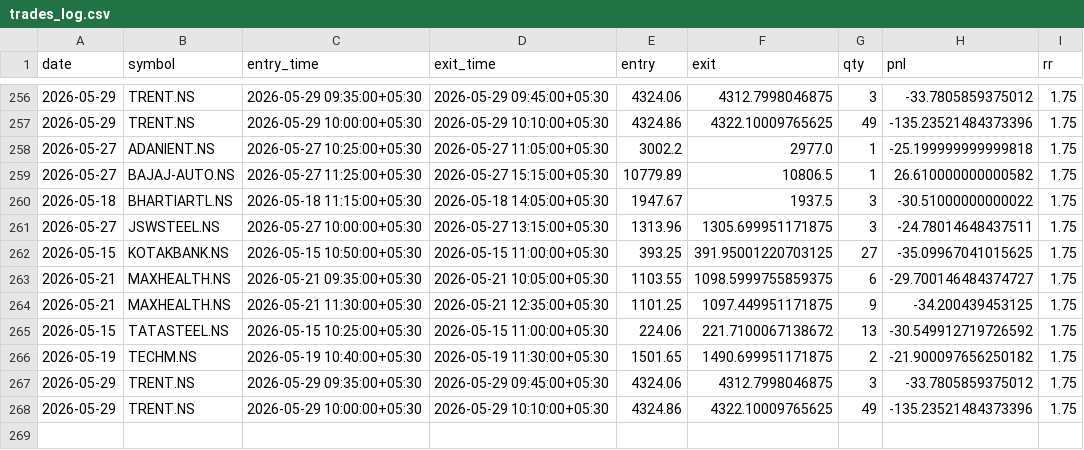
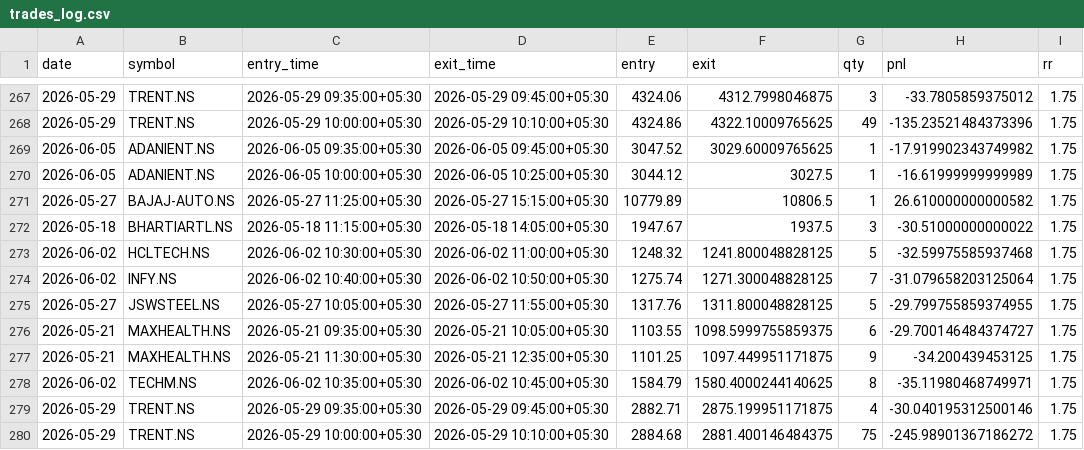
Before and after one commit to ajaywilson/Intraday_trading_recommender, a CSV file: trades_log.csv, drawn as a sheet; only a part is shown, gaps mark what is left out; the diff covers the shown part only.

```diff
--- a/trades_log.csv
+++ b/trades_log.csv
@@ -257,12 +268,13 @@ date,symbol,entry_time,exit_time,entry,exit,qty,pnl,rr
 2026-05-29,TRENT.NS,2026-05-29 10:00:00+05:30,2026-05-29 10:10:00+05:30,4324.86,4322.10009765625,49,-135.23521484373396,1.75
-2026-05-27,ADANIENT.NS,2026-05-27 10:25:00+05:30,2026-05-27 11:05:00+05:30,3002.2,2977.0,1,-25.199999999999818,1.75
+2026-06-05,ADANIENT.NS,2026-06-05 09:35:00+05:30,2026-06-05 09:45:00+05:30,3047.52,3029.60009765625,1,-17.919902343749982,1.75
+2026-06-05,ADANIENT.NS,2026-06-05 10:00:00+05:30,2026-06-05 10:25:00+05:30,3044.12,3027.5,1,-16.61999999999989,1.75
 2026-05-27,BAJAJ-AUTO.NS,2026-05-27 11:25:00+05:30,2026-05-27 15:15:00+05:30,10779.89,10806.5,1,26.610000000000582,1.75
 2026-05-18,BHARTIARTL.NS,2026-05-18 11:15:00+05:30,2026-05-18 14:05:00+05:30,1947.67,1937.5,3,-30.51000000000022,1.75
-2026-05-27,JSWSTEEL.NS,2026-05-27 10:00:00+05:30,2026-05-27 13:15:00+05:30,1313.96,1305.699951171875,3,-24.78014648437511,1.75
-2026-05-15,KOTAKBANK.NS,2026-05-15 10:50:00+05:30,2026-05-15 11:00:00+05:30,393.25,391.95001220703125,27,-35.09967041015625,1.75
+2026-06-02,HCLTECH.NS,2026-06-02 10:30:00+05:30,2026-06-02 11:00:00+05:30,1248.32,1241.800048828125,5,-32.59975585937468,1.75
+2026-06-02,INFY.NS,2026-06-02 10:40:00+05:30,2026-06-02 10:50:00+05:30,1275.74,1271.300048828125,7,-31.079658203125064,1.75
+2026-05-27,JSWSTEEL.NS,2026-05-27 10:05:00+05:30,2026-05-27 11:55:00+05:30,1317.76,1311.800048828125,5,-29.799755859374955,1.75
 2026-05-21,MAXHEALTH.NS,2026-05-21 09:35:00+05:30,2026-05-21 10:05:00+05:30,1103.55,1098.5999755859375,6,-29.700146484374727,1.75
 2026-05-21,MAXHEALTH.NS,2026-05-21 11:30:00+05:30,2026-05-21 12:35:00+05:30,1101.25,1097.449951171875,9,-34.200439453125,1.75
-2026-05-15,TATASTEEL.NS,2026-05-15 10:25:00+05:30,2026-05-15 11:00:00+05:30,224.06,221.7100067138672,13,-30.549912719726592,1.75
-2026-05-19,TECHM.NS,2026-05-19 10:40:00+05:30,2026-05-19 11:30:00+05:30,1501.65,1490.699951171875,2,-21.900097656250182,1.75
-2026-05-29,TRENT.NS,2026-05-29 09:35:00+05:30,2026-05-29 09:45:00+05:30,4324.06,4312.7998046875,3,-33.7805859375012,1.75
-2026-05-29,TRENT.NS,2026-05-29 10:00:00+05:30,2026-05-29 10:10:00+05:30,4324.86,4322.10009765625,49,-135.23521484373396,1.75
+2026-06-02,TECHM.NS,2026-06-02 10:35:00+05:30,2026-06-02 10:45:00+05:30,1584.79,1580.4000244140625,8,-35.11980468749971,1.75
+2026-05-29,TRENT.NS,2026-05-29 09:35:00+05:30,2026-05-29 09:45:00+05:30,2882.71,2875.199951171875,4,-30.040195312500146,1.75
+2026-05-29,TRENT.NS,2026-05-29 10:00:00+05:30,2026-05-29 10:10:00+05:30,2884.68,2881.400146484375,75,-245.98901367186272,1.75
```
Also changed, not shown: 10 added rows elsewhere in this file.
